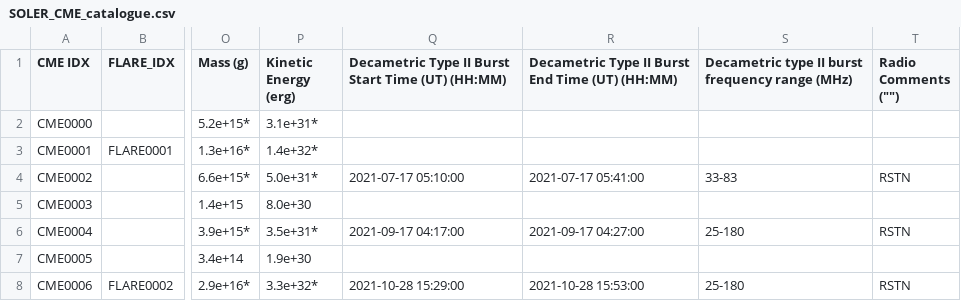
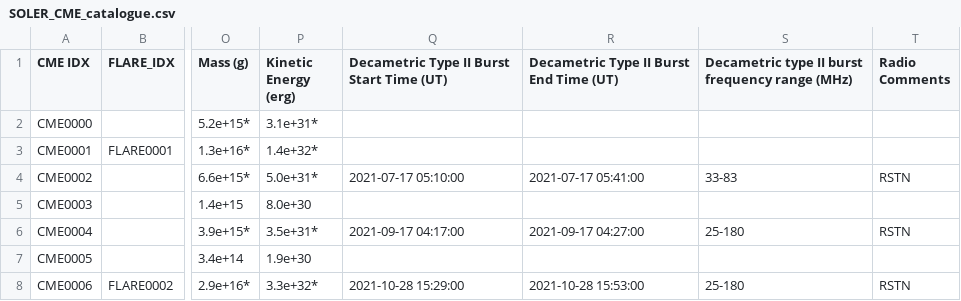
Before and after one commit to soler-he/catalogues, a CSV file: SOLER_CME_catalogue.csv, drawn as a sheet; only a part is shown, gaps mark what is left out; the diff names each change by its address in the sheet, - before the commit and + after, or states it on an @@ line.

Commit message:
fix: remove redundant text in header for Decametric Type II Burst fields in catalogues

```diff
--- a/SOLER_CME_catalogue.csv
+++ b/SOLER_CME_catalogue.csv
-Q1: Decametric Type II Burst Start Time (UT) (HH:MM)
+Q1: Decametric Type II Burst Start Time (UT)
-R1: Decametric Type II Burst End Time (UT) (HH:MM)
+R1: Decametric Type II Burst End Time (UT)
-T1: Radio Comments ("")
+T1: Radio Comments
```
Also changed, not shown: SOLER_Flare_catalogue.csv.
